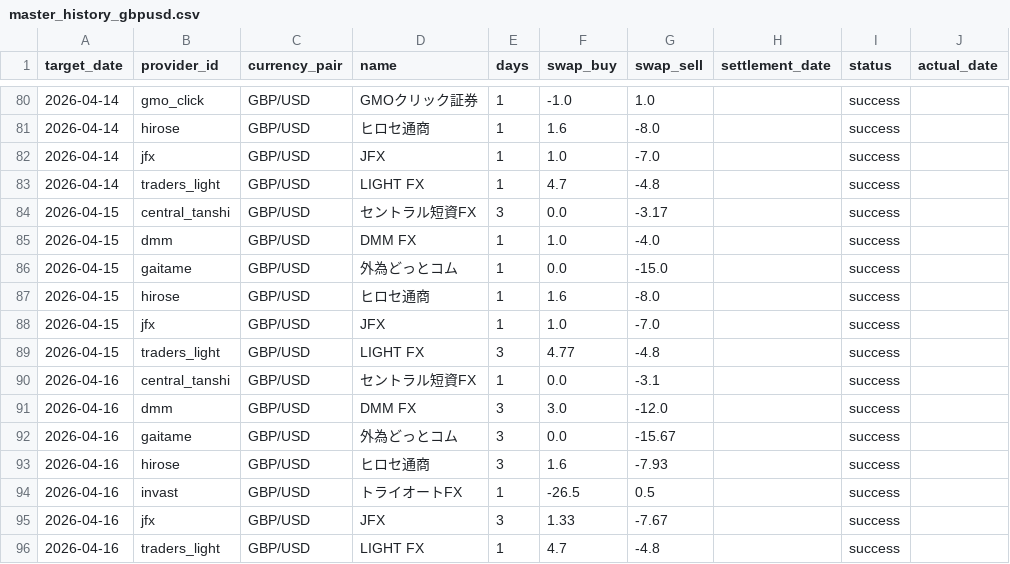
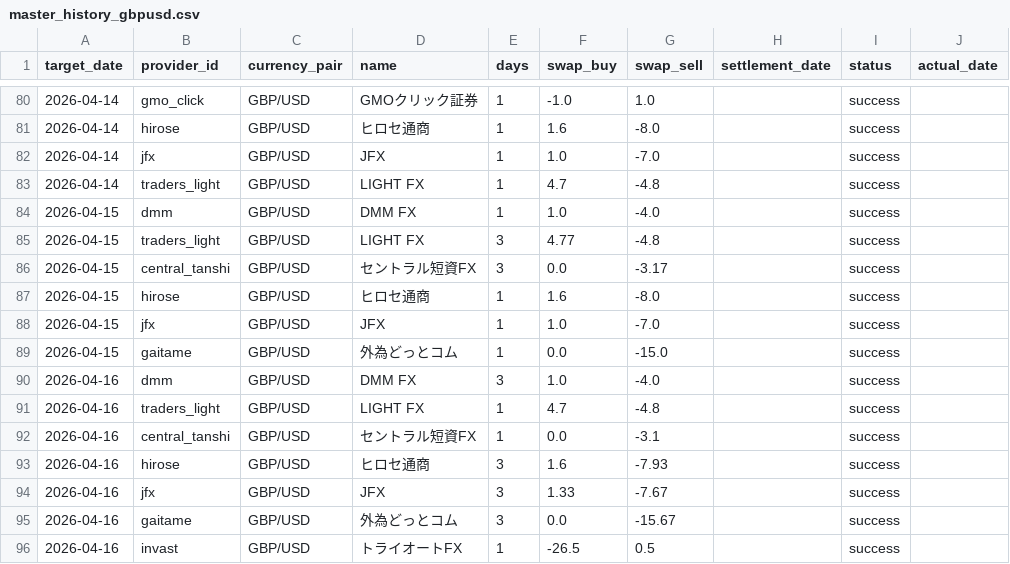
Before and after one commit to pcjidouka-spec/lira-watch-public-jp, a CSV file: public/data/master_history_gbpusd.csv, drawn as a sheet; only a part is shown, gaps mark what is left out.

```diff
--- a/public/data/master_history_gbpusd.csv
+++ b/public/data/master_history_gbpusd.csv
@@ -83,14 +83,14 @@ target_date,provider_id,currency_pair,name,days,swap_buy,swap_sell,settlement_da
 2026-04-14,traders_light,GBP/USD,LIGHT FX,1,4.7,-4.8,,success,
+2026-04-15,dmm,GBP/USD,DMM FX,1,1.0,-4.0,,success,
+2026-04-15,traders_light,GBP/USD,LIGHT FX,3,4.77,-4.8,,success,
 2026-04-15,central_tanshi,GBP/USD,セントラル短資FX,3,0.0,-3.17,,success,
-2026-04-15,dmm,GBP/USD,DMM FX,1,1.0,-4.0,,success,
-2026-04-15,gaitame,GBP/USD,外為どっとコム,1,0.0,-15.0,,success,
 2026-04-15,hirose,GBP/USD,ヒロセ通商,1,1.6,-8.0,,success,
 2026-04-15,jfx,GBP/USD,JFX,1,1.0,-7.0,,success,
-2026-04-15,traders_light,GBP/USD,LIGHT FX,3,4.77,-4.8,,success,
+2026-04-15,gaitame,GBP/USD,外為どっとコム,1,0.0,-15.0,,success,
+2026-04-16,dmm,GBP/USD,DMM FX,3,1.0,-4.0,,success,
+2026-04-16,traders_light,GBP/USD,LIGHT FX,1,4.7,-4.8,,success,
 2026-04-16,central_tanshi,GBP/USD,セントラル短資FX,1,0.0,-3.1,,success,
-2026-04-16,dmm,GBP/USD,DMM FX,3,3.0,-12.0,,success,
+2026-04-16,hirose,GBP/USD,ヒロセ通商,3,1.6,-7.93,,success,
+2026-04-16,jfx,GBP/USD,JFX,3,1.33,-7.67,,success,
 2026-04-16,gaitame,GBP/USD,外為どっとコム,3,0.0,-15.67,,success,
-2026-04-16,hirose,GBP/USD,ヒロセ通商,3,1.6,-7.93,,success,
 2026-04-16,invast,GBP/USD,トライオートFX,1,-26.5,0.5,,success,
-2026-04-16,jfx,GBP/USD,JFX,3,1.33,-7.67,,success,
-2026-04-16,traders_light,GBP/USD,LIGHT FX,1,4.7,-4.8,,success,
```
Also changed, not shown: public/data/master_history_eurusd.csv.
